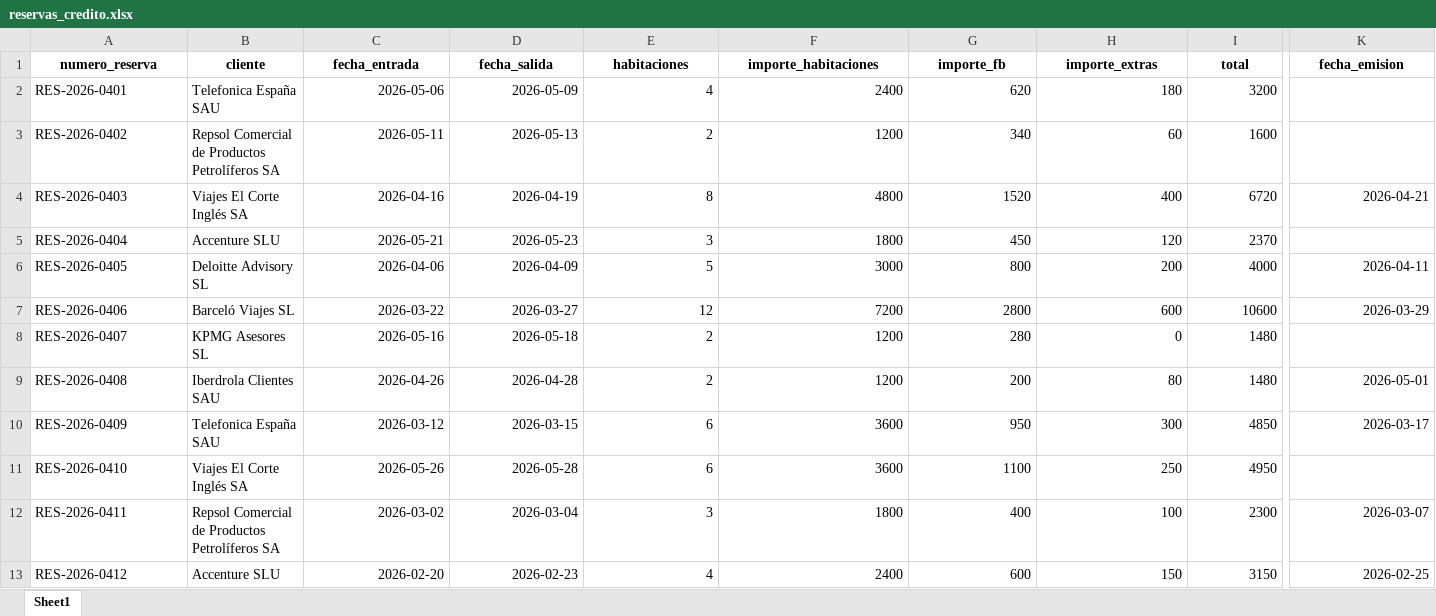
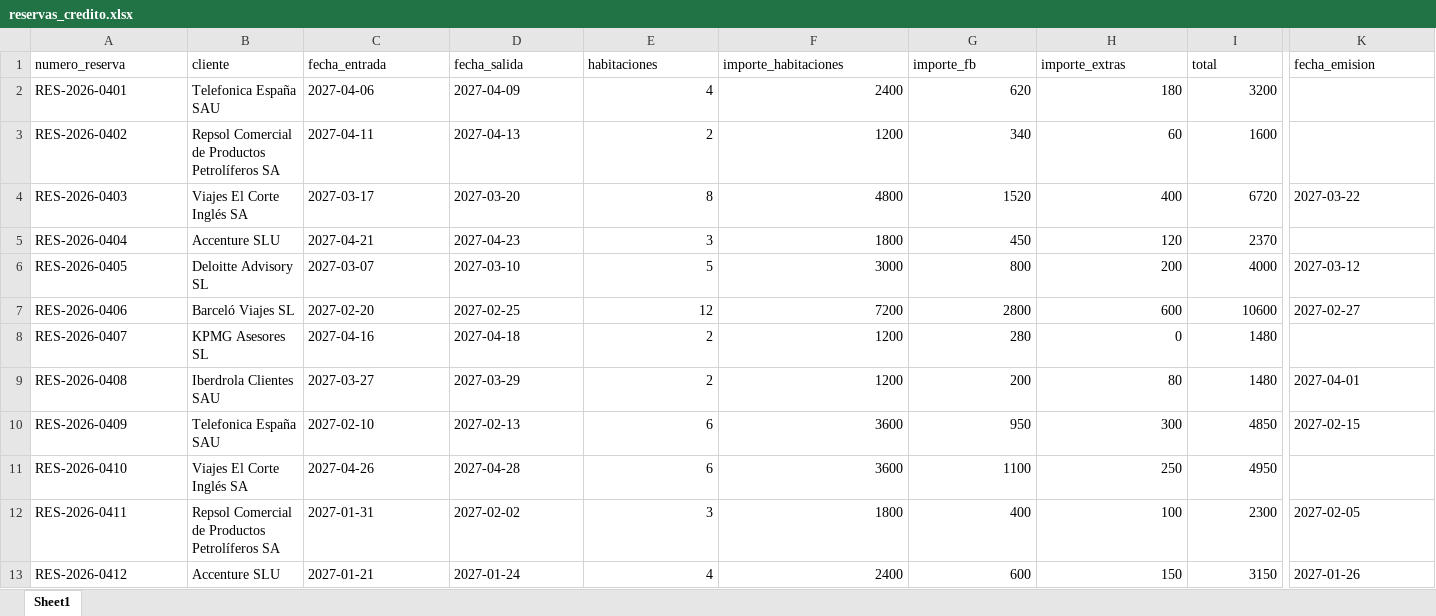
Before and after one commit to Jordi-Solano/yve01, an Excel workbook: datos-referencia/reservas_credito.xlsx, sheet Sheet1, drawn as a sheet; only a part is shown, gaps mark what is left out; values as stored, in another font and other column widths than the file's, no borders; the diff covers the shown part only; the diff names each change by its address in the sheet, - before the commit and + after, or states it on an @@ line.

```diff
--- a/datos-referencia/reservas_credito.xlsx (sheet Sheet1)
+++ b/datos-referencia/reservas_credito.xlsx (sheet Sheet1)
@@ A1:K1 bold: on → off, alignment: center → left @@
-C2 (fecha_entrada): 2026-05-06
+C2 (fecha_entrada): 2027-04-06
-D2 (fecha_salida): 2026-05-09
+D2 (fecha_salida): 2027-04-09
-C3 (fecha_entrada): 2026-05-11
+C3 (fecha_entrada): 2027-04-11
-D3 (fecha_salida): 2026-05-13
+D3 (fecha_salida): 2027-04-13
-C4 (fecha_entrada): 2026-04-16
+C4 (fecha_entrada): 2027-03-17
-D4 (fecha_salida): 2026-04-19
+D4 (fecha_salida): 2027-03-20
-K4 (fecha_emision): 2026-04-21
+K4 (fecha_emision): 2027-03-22
-C5 (fecha_entrada): 2026-05-21
+C5 (fecha_entrada): 2027-04-21
-D5 (fecha_salida): 2026-05-23
+D5 (fecha_salida): 2027-04-23
-C6 (fecha_entrada): 2026-04-06
+C6 (fecha_entrada): 2027-03-07
-D6 (fecha_salida): 2026-04-09
+D6 (fecha_salida): 2027-03-10
-K6 (fecha_emision): 2026-04-11
+K6 (fecha_emision): 2027-03-12
-C7 (fecha_entrada): 2026-03-22
+C7 (fecha_entrada): 2027-02-20
-D7 (fecha_salida): 2026-03-27
+D7 (fecha_salida): 2027-02-25
-K7 (fecha_emision): 2026-03-29
+K7 (fecha_emision): 2027-02-27
-C8 (fecha_entrada): 2026-05-16
+C8 (fecha_entrada): 2027-04-16
-D8 (fecha_salida): 2026-05-18
+D8 (fecha_salida): 2027-04-18
-C9 (fecha_entrada): 2026-04-26
+C9 (fecha_entrada): 2027-03-27
-D9 (fecha_salida): 2026-04-28
+D9 (fecha_salida): 2027-03-29
-K9 (fecha_emision): 2026-05-01
+K9 (fecha_emision): 2027-04-01
-C10 (fecha_entrada): 2026-03-12
+C10 (fecha_entrada): 2027-02-10
-D10 (fecha_salida): 2026-03-15
+D10 (fecha_salida): 2027-02-13
-K10 (fecha_emision): 2026-03-17
+K10 (fecha_emision): 2027-02-15
-C11 (fecha_entrada): 2026-05-26
+C11 (fecha_entrada): 2027-04-26
-D11 (fecha_salida): 2026-05-28
+D11 (fecha_salida): 2027-04-28
-C12 (fecha_entrada): 2026-03-02
+C12 (fecha_entrada): 2027-01-31
-D12 (fecha_salida): 2026-03-04
+D12 (fecha_salida): 2027-02-02
-K12 (fecha_emision): 2026-03-07
+K12 (fecha_emision): 2027-02-05
-C13 (fecha_entrada): 2026-02-20
+C13 (fecha_entrada): 2027-01-21
-D13 (fecha_salida): 2026-02-23
+D13 (fecha_salida): 2027-01-24
-K13 (fecha_emision): 2026-02-25
+K13 (fecha_emision): 2027-01-26
```
Also changed, not shown: cell formats elsewhere in this sheet, 2 other files.
